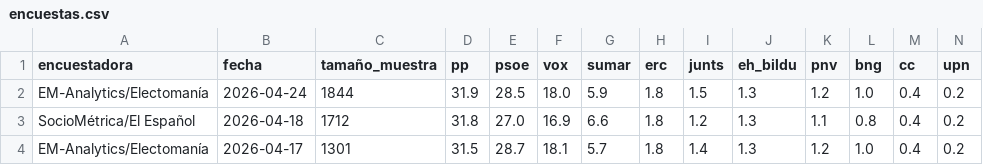
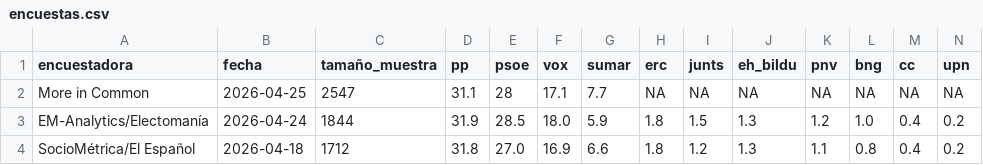
Before and after one commit to mikelgomezgar-code/automatizacion, a CSV file: datos/encuestas.csv, drawn as a sheet; only a part is shown; the shorter side is filled out with more unchanged rows; rows hold the shown columns only; the diff names each change by its address in the sheet, - before the commit and + after, or states it on an @@ line.

```diff
--- a/datos/encuestas.csv
+++ b/datos/encuestas.csv
+row 2: More in Common | 2026-04-25 | 2547 | 31.1 | 28 | 17.1 | 7.7 | NA | NA | NA | NA | NA | NA | NA
```
Also changed, not shown: 2 other files.
